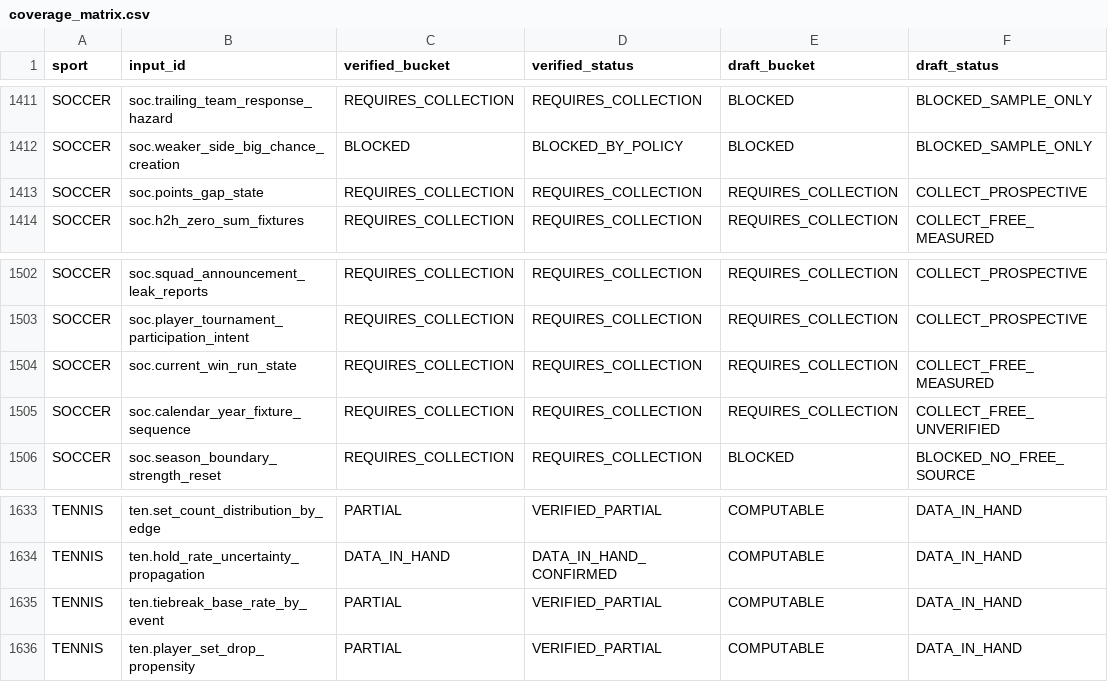
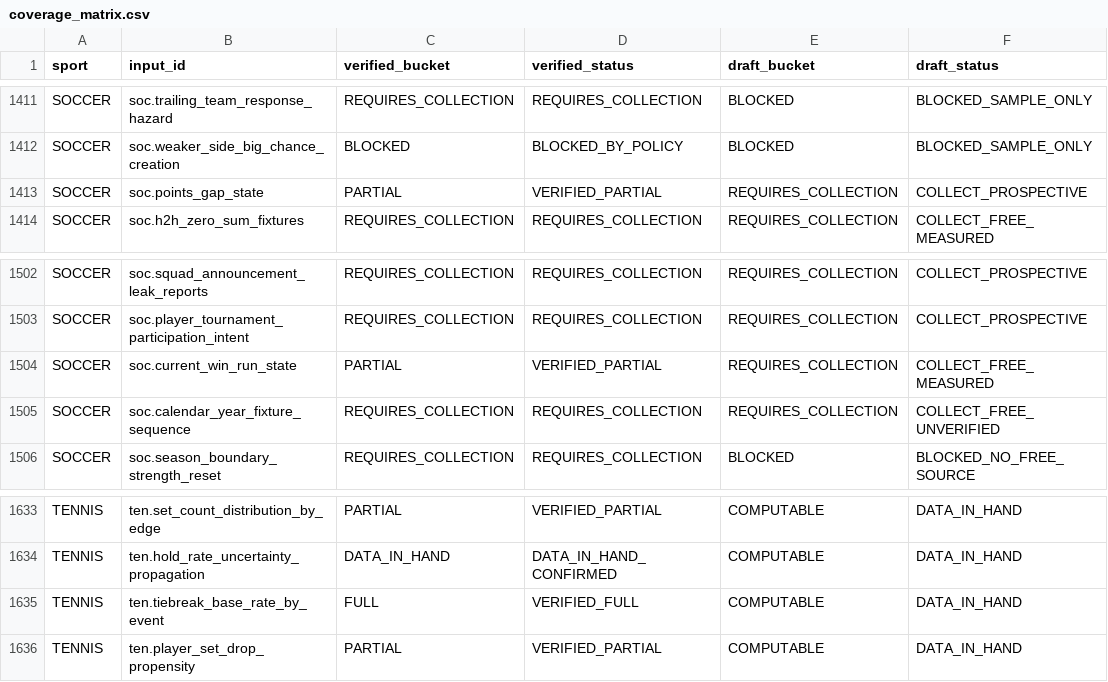
Before and after one commit to chmoses98/sift-alpha, a CSV file: research/input_research/data_foundation/coverage_matrix.csv, drawn as a sheet; only a part is shown, gaps mark what is left out; the diff names each change by its address in the sheet, - before the commit and + after, or states it on an @@ line.

```diff
--- a/research/input_research/data_foundation/coverage_matrix.csv
+++ b/research/input_research/data_foundation/coverage_matrix.csv
-C1413 (verified_bucket): REQUIRES_COLLECTION
+C1413 (verified_bucket): PARTIAL
-D1413 (verified_status): REQUIRES_COLLECTION
+D1413 (verified_status): VERIFIED_PARTIAL
-C1504 (verified_bucket): REQUIRES_COLLECTION
+C1504 (verified_bucket): PARTIAL
-D1504 (verified_status): REQUIRES_COLLECTION
+D1504 (verified_status): VERIFIED_PARTIAL
-C1635 (verified_bucket): PARTIAL
+C1635 (verified_bucket): FULL
-D1635 (verified_status): VERIFIED_PARTIAL
+D1635 (verified_status): VERIFIED_FULL
```
Also changed, not shown: research/input_research/market_completeness/market_completeness.csv, 49 other files.
